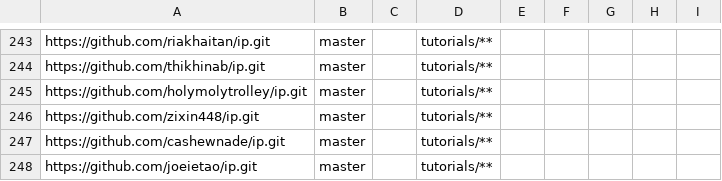
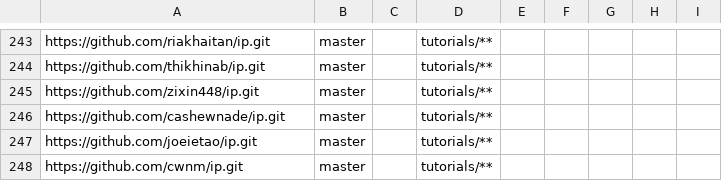
Before and after one commit to nus-cs2103-AY2122S2/ip-dashboard, a CSV file: configs/repo-config.csv, drawn as a sheet; only a part is shown, gaps mark what is left out; the shorter side is filled out with more unchanged rows.

```diff
--- a/configs/repo-config.csv
+++ b/configs/repo-config.csv
@@ -244,3 +244,2 @@ https://github.com/riakhaitan/ip.git,master,,tutorials/**,,,,,
 https://github.com/thikhinab/ip.git,master,,tutorials/**,,,,,
-https://github.com/holymolytrolley/ip.git,master,,tutorials/**,,,,,
 https://github.com/zixin448/ip.git,master,,tutorials/**,,,,,
```
Also changed, not shown: configs/author-config.csv.
